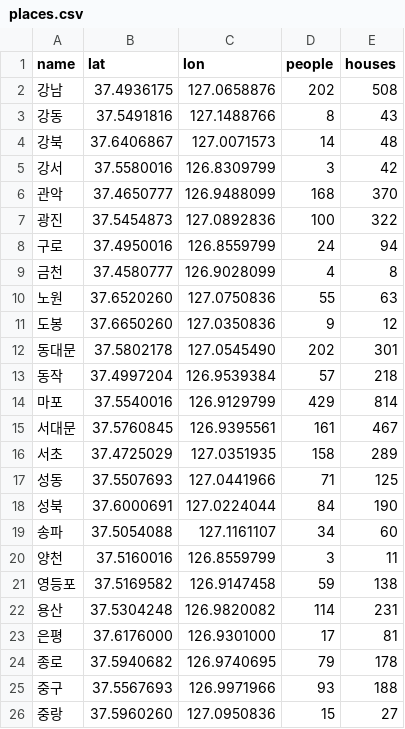
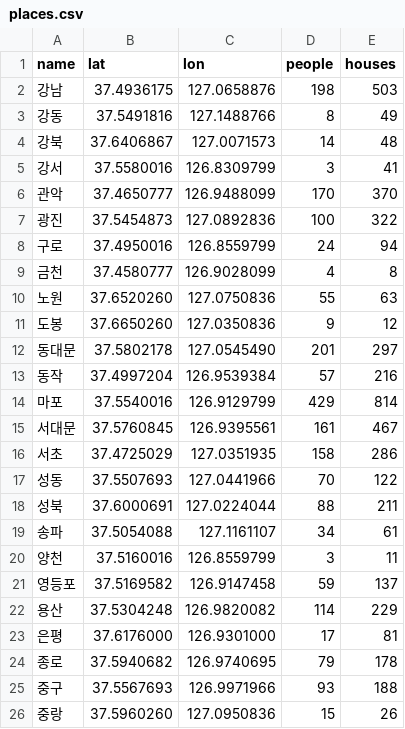
Before and after one commit to wdj0729/dashboard-project, a CSV file: client/public/places.csv, drawn as a sheet.

```diff
--- a/client/public/places.csv
+++ b/client/public/places.csv
@@ -1,7 +1,7 @@
 name,lat,lon,people,houses
-강남,37.4936175,127.0658876,202,508
-강동,37.5491816,127.1488766,8,43
+강남,37.4936175,127.0658876,198,503
+강동,37.5491816,127.1488766,8,49
 강북,37.6406867,127.0071573,14,48
-강서,37.5580016,126.8309799,3,42
-관악,37.4650777,126.9488099,168,370
+강서,37.5580016,126.8309799,3,41
+관악,37.4650777,126.9488099,170,370
 광진,37.5454873,127.0892836,100,322
@@ -11,13 +11,13 @@ name,lat,lon,people,houses
 도봉,37.6650260,127.0350836,9,12
-동대문,37.5802178,127.0545490,202,301
-동작,37.4997204,126.9539384,57,218
+동대문,37.5802178,127.0545490,201,297
+동작,37.4997204,126.9539384,57,216
 마포,37.5540016,126.9129799,429,814
 서대문,37.5760845,126.9395561,161,467
-서초,37.4725029,127.0351935,158,289
-성동,37.5507693,127.0441966,71,125
-성북,37.6000691,127.0224044,84,190
-송파,37.5054088,127.1161107,34,60
+서초,37.4725029,127.0351935,158,286
+성동,37.5507693,127.0441966,70,122
+성북,37.6000691,127.0224044,88,211
+송파,37.5054088,127.1161107,34,61
 양천,37.5160016,126.8559799,3,11
-영등포,37.5169582,126.9147458,59,138
-용산,37.5304248,126.9820082,114,231
+영등포,37.5169582,126.9147458,59,137
+용산,37.5304248,126.9820082,114,229
 은평,37.6176000,126.9301000,17,81
@@ -25,2 +25,2 @@ name,lat,lon,people,houses
 중구,37.5567693,126.9971966,93,188
-중랑,37.5960260,127.0950836,15,27
+중랑,37.5960260,127.0950836,15,26
```
Also changed, not shown: 23 other files.
